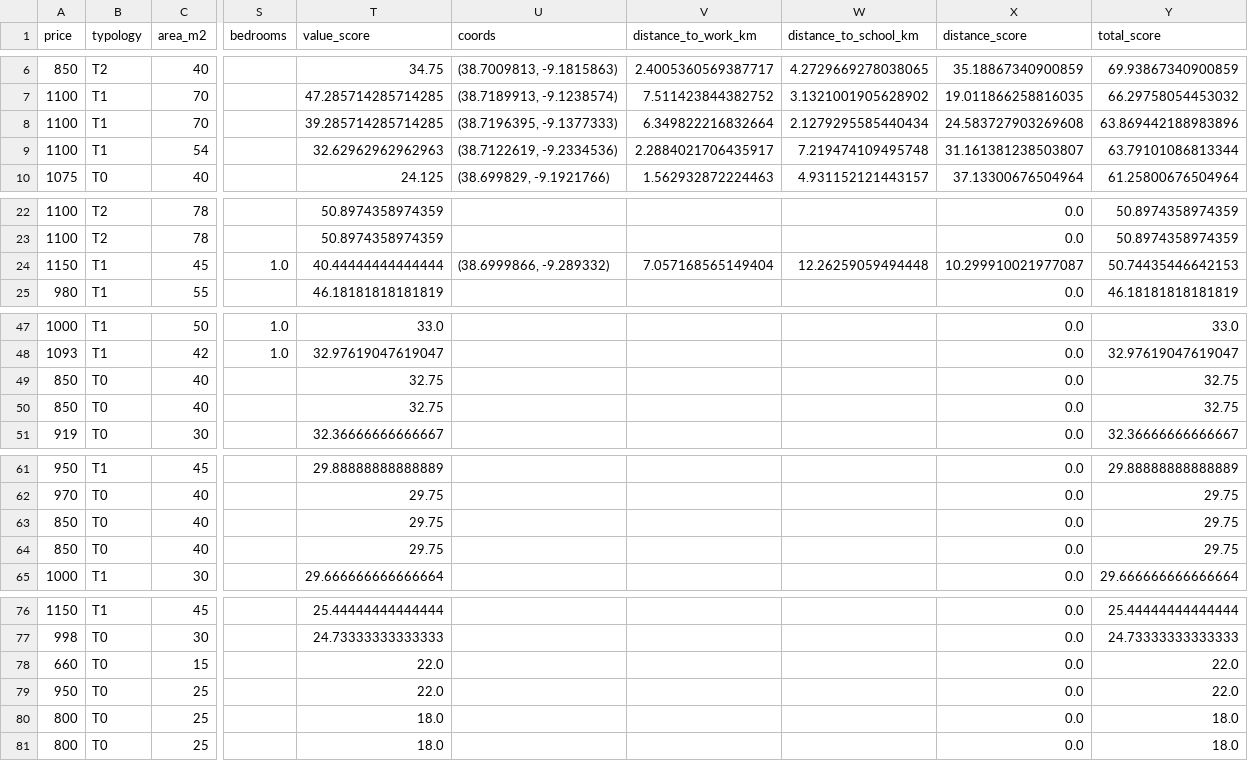
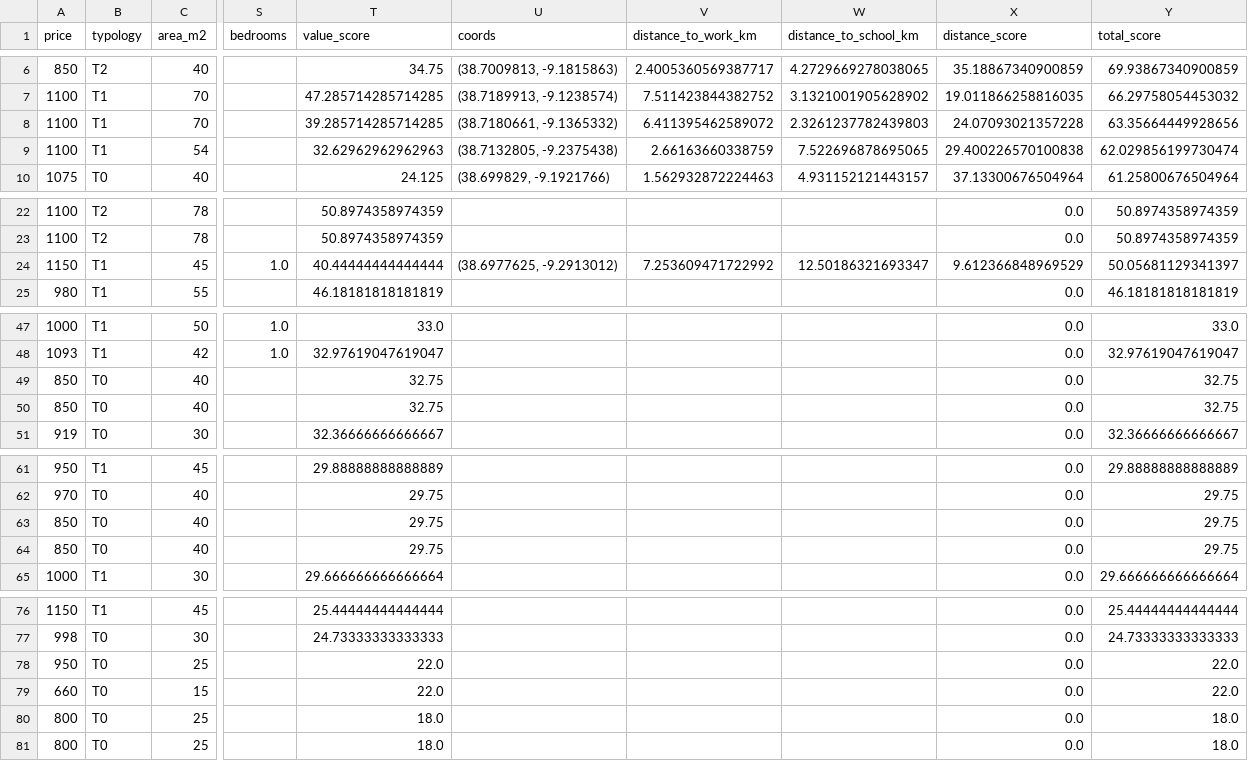
Before and after one commit to miguelsiloli/housing_assessment, a CSV file: data/apartments_ranked_with_distance.csv, drawn as a sheet; only a part is shown, gaps mark what is left out; the diff names each change by its address in the sheet, - before the commit and + after, or states it on an @@ line.

```diff
--- a/data/apartments_ranked_with_distance.csv
+++ b/data/apartments_ranked_with_distance.csv
-U8 (coords): (38.7196395, -9.1377333)
+U8 (coords): (38.7180661, -9.1365332)
-V8 (distance_to_work_km): 6.349822216832664
+V8 (distance_to_work_km): 6.411395462589072
-W8 (distance_to_school_km): 2.1279295585440434
+W8 (distance_to_school_km): 2.3261237782439803
-X8 (distance_score): 24.583727903269608
+X8 (distance_score): 24.07093021357228
-Y8 (total_score): 63.869442188983896
+Y8 (total_score): 63.35664449928656
-U9 (coords): (38.7122619, -9.2334536)
+U9 (coords): (38.7132805, -9.2375438)
-V9 (distance_to_work_km): 2.2884021706435917
+V9 (distance_to_work_km): 2.66163660338759
-W9 (distance_to_school_km): 7.219474109495748
+W9 (distance_to_school_km): 7.522696878695065
-X9 (distance_score): 31.161381238503807
+X9 (distance_score): 29.400226570100838
-Y9 (total_score): 63.79101086813344
+Y9 (total_score): 62.029856199730474
-U24 (coords): (38.6999866, -9.289332)
+U24 (coords): (38.6977625, -9.2913012)
-V24 (distance_to_work_km): 7.057168565149404
+V24 (distance_to_work_km): 7.253609471722992
-W24 (distance_to_school_km): 12.26259059494448
+W24 (distance_to_school_km): 12.50186321693347
-X24 (distance_score): 10.299910021977087
+X24 (distance_score): 9.612366848969529
-Y24 (total_score): 50.74435446642153
+Y24 (total_score): 50.05681129341397
@@ row 50 moved to row 49: 850 @@
@@ row 64 moved to row 63: 850 @@
@@ row 79 moved to row 78: 950 @@
```
Also changed, not shown: data/apartments_ranked.csv, data/apartments_with_ner.csv, 3 other files.
